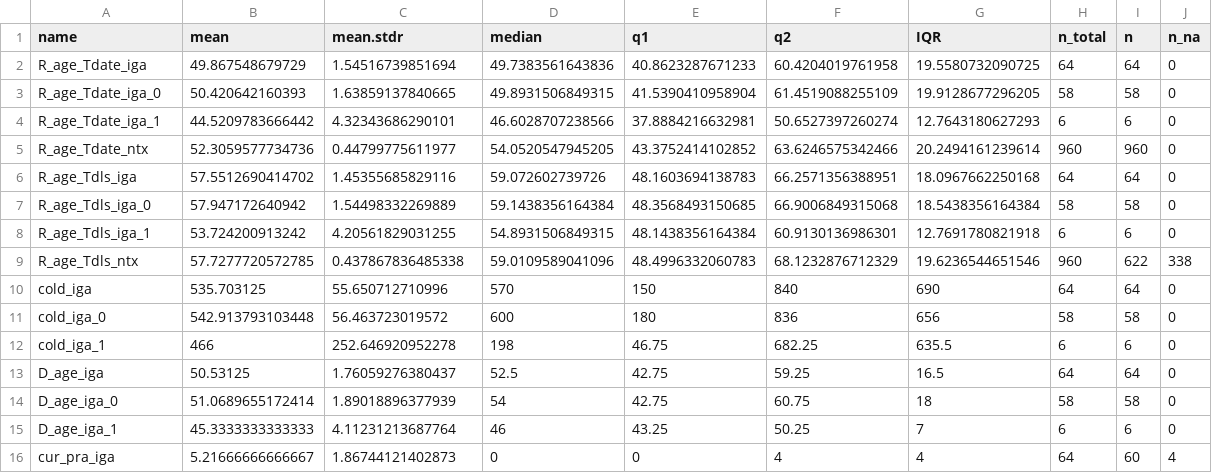
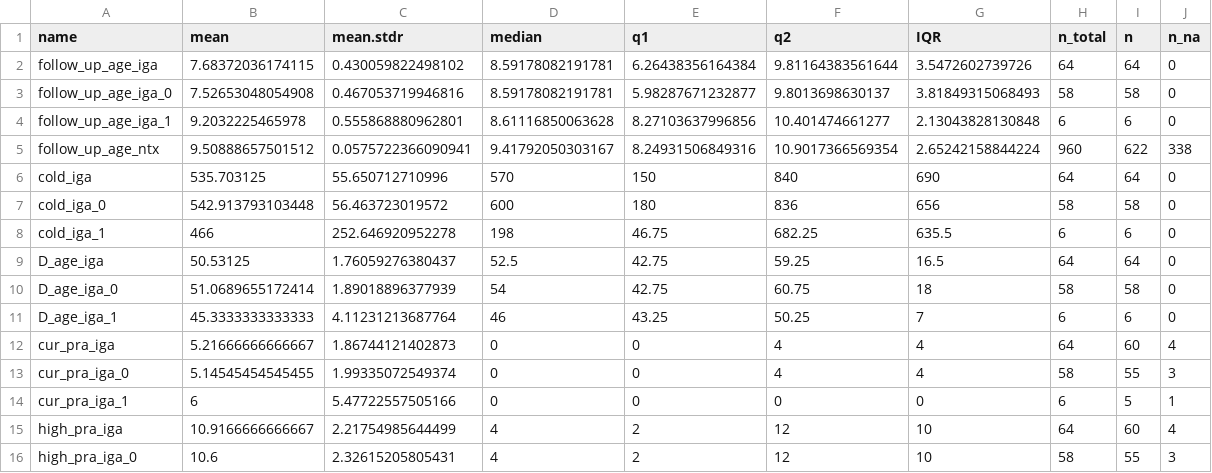
Before and after one commit to mms1410/LDA_NTX-IGA, a CSV file: assets/csv/metadata_numeric.csv, drawn as a sheet; only a part is shown; the shorter side is filled out with more unchanged rows; removed rows and columns are numbered as before the commit, all else as after; the diff names each change by its address in the sheet, - before the commit and + after, or states it on an @@ line.

```diff
--- a/assets/csv/metadata_numeric.csv
+++ b/assets/csv/metadata_numeric.csv
-row 2: R_age_Tdate_iga | 49.867548679729 | 1.54516739851694 | 49.7383561643836 | 40.8623287671233 | 60.4204019761958 | 19.5580732090725 | 64 | 64 | 0
-row 3: R_age_Tdate_iga_0 | 50.420642160393 | 1.63859137840665 | 49.8931506849315 | 41.5390410958904 | 61.4519088255109 | 19.9128677296205 | 58 | 58 | 0
-row 4: R_age_Tdate_iga_1 | 44.5209783666442 | 4.32343686290101 | 46.6028707238566 | 37.8884216632981 | 50.6527397260274 | 12.7643180627293 | 6 | 6 | 0
-row 5: R_age_Tdate_ntx | 52.3059577734736 | 0.44799775611977 | 54.0520547945205 | 43.3752414102852 | 63.6246575342466 | 20.2494161239614 | 960 | 960 | 0
-row 6: R_age_Tdls_iga | 57.5512690414702 | 1.45355685829116 | 59.072602739726 | 48.1603694138783 | 66.2571356388951 | 18.0967662250168 | 64 | 64 | 0
-row 7: R_age_Tdls_iga_0 | 57.947172640942 | 1.54498332269889 | 59.1438356164384 | 48.3568493150685 | 66.9006849315068 | 18.5438356164384 | 58 | 58 | 0
-row 8: R_age_Tdls_iga_1 | 53.724200913242 | 4.20561829031255 | 54.8931506849315 | 48.1438356164384 | 60.9130136986301 | 12.7691780821918 | 6 | 6 | 0
-row 9: R_age_Tdls_ntx | 57.7277720572785 | 0.437867836485338 | 59.0109589041096 | 48.4996332060783 | 68.1232876712329 | 19.6236544651546 | 960 | 622 | 338
+row 2: follow_up_age_iga | 7.68372036174115 | 0.430059822498102 | 8.59178082191781 | 6.26438356164384 | 9.81164383561644 | 3.5472602739726 | 64 | 64 | 0
+row 3: follow_up_age_iga_0 | 7.52653048054908 | 0.467053719946816 | 8.59178082191781 | 5.98287671232877 | 9.8013698630137 | 3.81849315068493 | 58 | 58 | 0
+row 4: follow_up_age_iga_1 | 9.2032225465978 | 0.555868880962801 | 8.61116850063628 | 8.27103637996856 | 10.401474661277 | 2.13043828130848 | 6 | 6 | 0
+row 5: follow_up_age_ntx | 9.50888657501512 | 0.0575722366090941 | 9.41792050303167 | 8.24931506849316 | 10.9017366569354 | 2.65242158844224 | 960 | 622 | 338
```
Also changed, not shown: assets/csv/summary_iga_all(psych).csv, assets/csv/summary_iga_neg(psych).csv, 42 other files.
